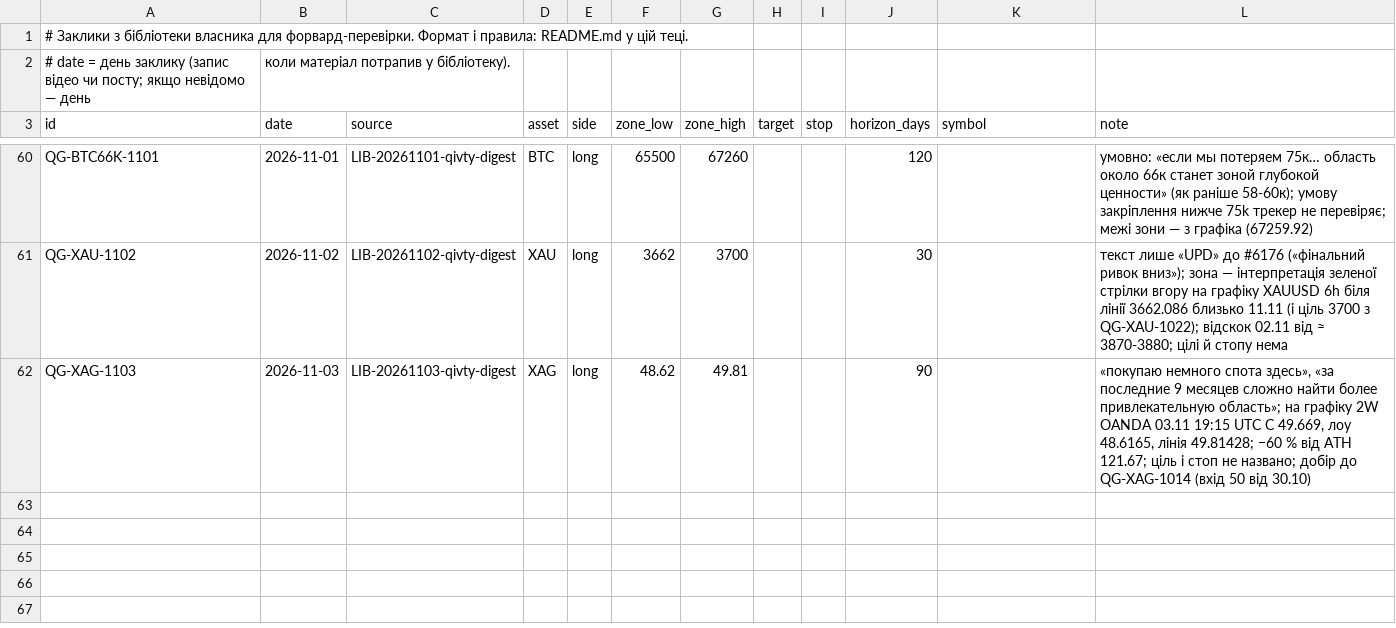
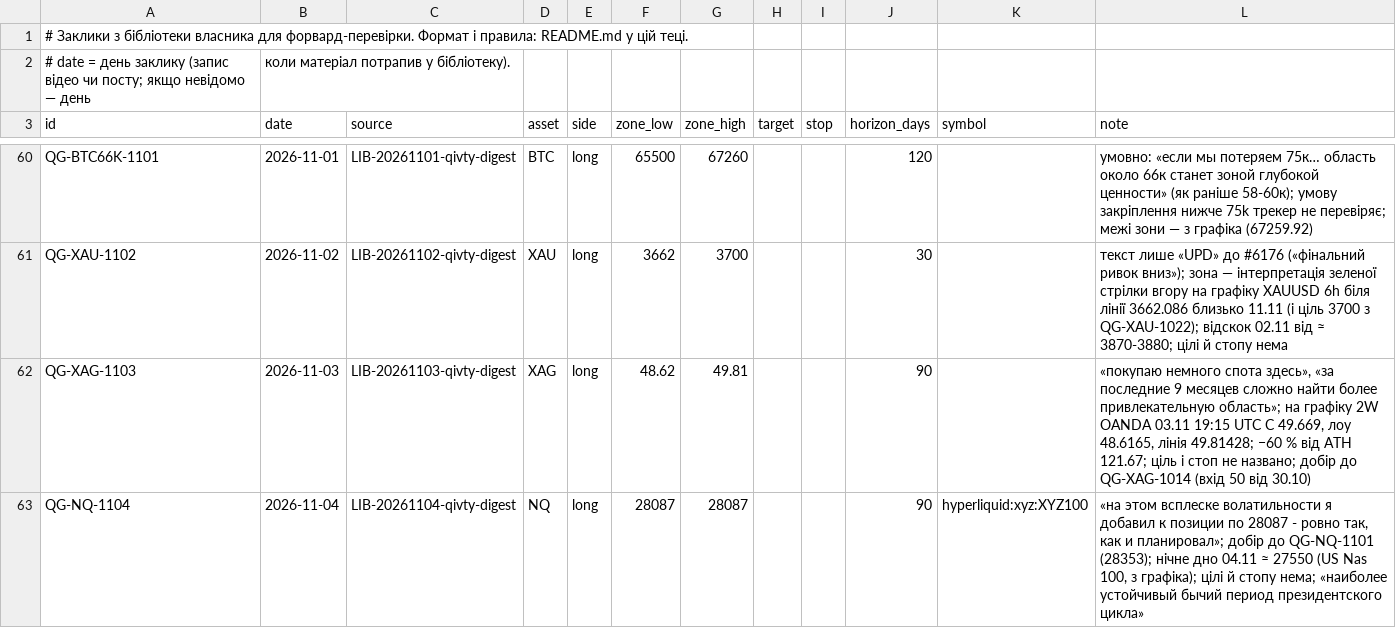
Before and after one commit to nick198922/MCP, a CSV file: docs/calls/calls.csv, drawn as a sheet; only a part is shown, gaps mark what is left out.

Commit message:
Library: qivty posts #6205, #6206, #6208, #6209, #6212, #6213, #6215, #6216, #6217, #6218, #6220, #6221, #6222
Analysed by scripts/channel_watch.py (claude -p, docs/agents/channel-watch.md).

```diff
--- a/docs/calls/calls.csv
+++ b/docs/calls/calls.csv
@@ -62 +62,2 @@ QG-XAU-1102,2026-11-02,LIB-20261102-qivty-digest,XAU,long,3662,3700,,,30,,"те
 QG-XAG-1103,2026-11-03,LIB-20261103-qivty-digest,XAG,long,48.62,49.81,,,90,,"«покупаю немного спота здесь», «за последние 9 месяцев сложно найти более привлекательную область»; на графіку 2W OANDA 03.11 19:15 UTC C 49.669, лоу 48.6165, лінія 49.81428; −60 % від ATH 121.67; ціль і стоп не названо; добір до QG-XAG-1014 (вхід 50 від 30.10)"
+QG-NQ-1104,2026-11-04,LIB-20261104-qivty-digest,NQ,long,28087,28087,,,90,hyperliquid:xyz:XYZ100,"«на этом всплеске волатильности я добавил к позиции по 28087 - ровно так, как и планировал»; добір до QG-NQ-1101 (28353); нічне дно 04.11 ≈ 27550 (US Nas 100, з графіка); цілі й стопу нема; «наиболее устойчивый бычий период президентского цикла»"
```
Also changed, not shown: 9 other files.
